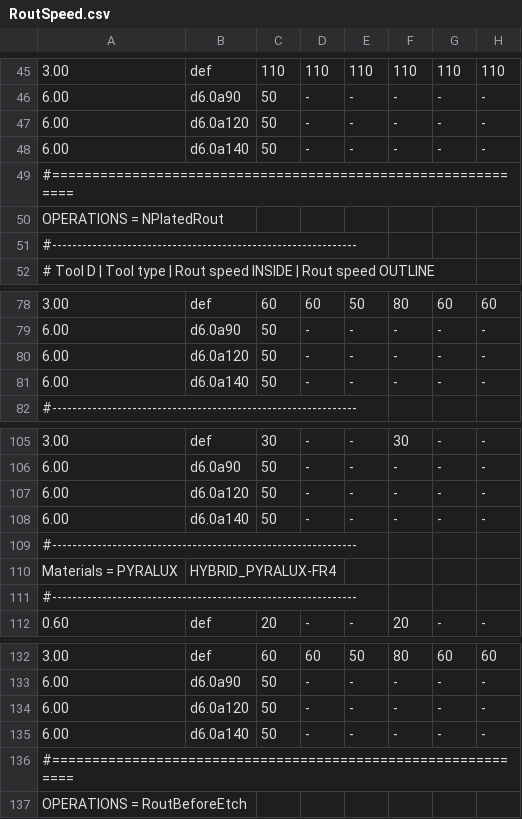
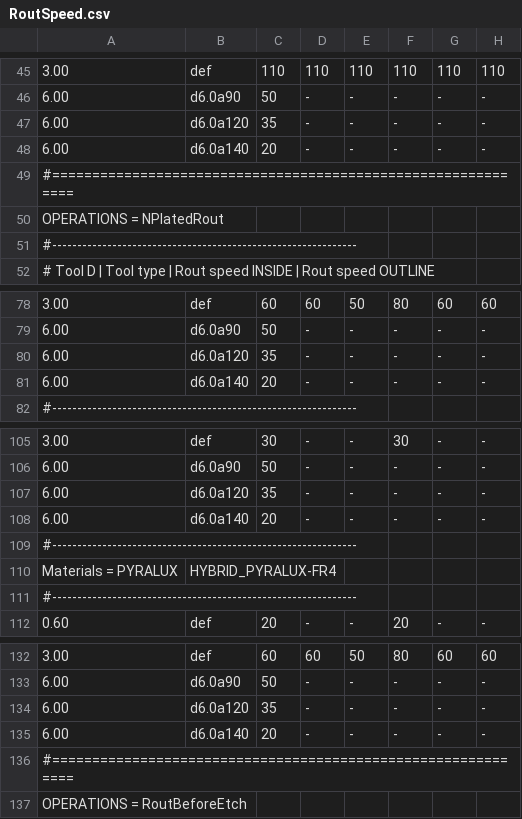
Before and after one commit to stepanprichystal/programator, a CSV file: Packages/CAMJob/Routing/RoutSpeed/RoutSpeed.csv, drawn as a sheet; only a part is shown, gaps mark what is left out.

Commit message:
uprava rychlosti pojezdu u zahlubniku

```diff
--- a/Packages/CAMJob/Routing/RoutSpeed/RoutSpeed.csv
+++ b/Packages/CAMJob/Routing/RoutSpeed/RoutSpeed.csv
@@ -46,4 +46,4 @@
 6.00     ; d6.0a90    ; 50;-;-             ; -;-;-
-6.00     ; d6.0a120   ; 50;-;-             ; -;-;-
-6.00     ; d6.0a140   ; 50;-;-             ; -;-;-
+6.00     ; d6.0a120   ; 35;-;-             ; -;-;-
+6.00     ; d6.0a140   ; 20;-;-             ; -;-;-
 #=============================================================
@@ -79,4 +79,4 @@
 6.00     ; d6.0a90    ; 50;-;-             ; -;-;-
-6.00     ; d6.0a120   ; 50;-;-             ; -;-;-
-6.00     ; d6.0a140   ; 50;-;-             ; -;-;-
+6.00     ; d6.0a120   ; 35;-;-             ; -;-;-
+6.00     ; d6.0a140   ; 20;-;-             ; -;-;-
 #-------------------------------------------------------------
@@ -106,4 +106,4 @@
 6.00     ; d6.0a90    ; 50;-;-             ; -;-;-
-6.00     ; d6.0a120   ; 50;-;-             ; -;-;-
-6.00     ; d6.0a140   ; 50;-;-             ; -;-;-
+6.00     ; d6.0a120   ; 35;-;-             ; -;-;-
+6.00     ; d6.0a140   ; 20;-;-             ; -;-;-
 #-------------------------------------------------------------
@@ -133,4 +133,4 @@
 6.00     ; d6.0a90    ; 50;-;-             ; -;-;-
-6.00     ; d6.0a120   ; 50;-;-             ; -;-;-
-6.00     ; d6.0a140   ; 50;-;-             ; -;-;-
+6.00     ; d6.0a120   ; 35;-;-             ; -;-;-
+6.00     ; d6.0a140   ; 20;-;-             ; -;-;-
 #=============================================================
```
